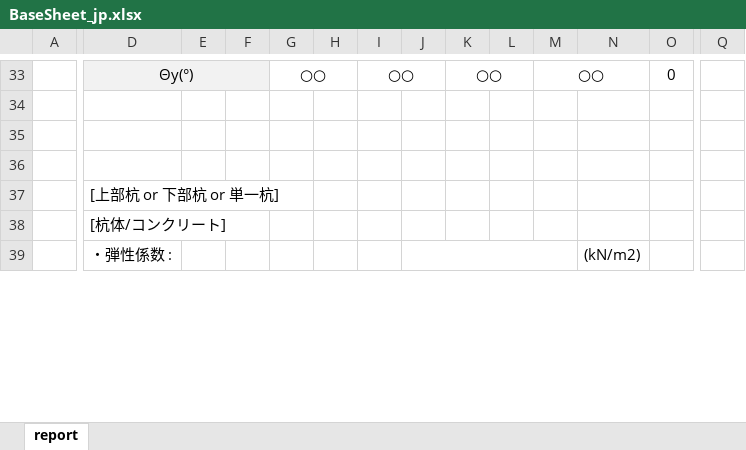
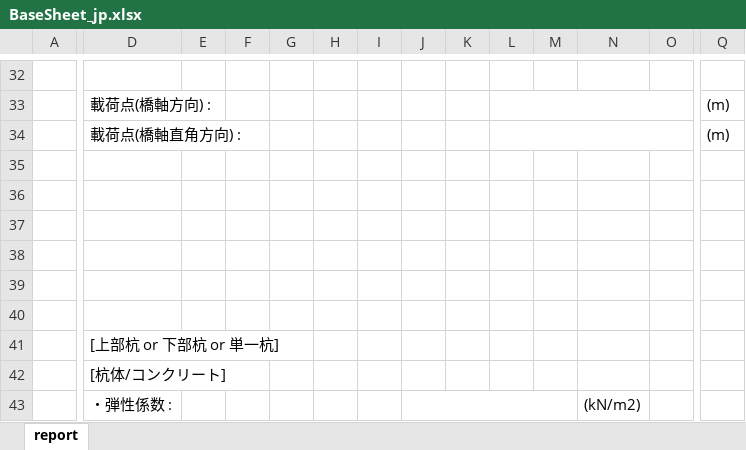
Before and after one commit to midasit-dev/plugins, an Excel workbook: projects/pile-spring/public/BaseSheet_jp.xlsx, sheet report, drawn as a sheet; only a part is shown, gaps mark what is left out; values as stored, in another font and other column widths than the file's, no borders; charts and pictures not drawn; removed rows and columns are numbered as before the commit, all else as after; rows hold the shown columns only; the diff covers the shown part only; the diff names each change by its address in the sheet, - before the commit and + after, or states it on an @@ line.

```diff
--- a/projects/pile-spring/public/BaseSheet_jp.xlsx (sheet report)
+++ b/projects/pile-spring/public/BaseSheet_jp.xlsx (sheet report)
-D32:F32 fill: #F2F2F2
+D32:F32 fill: none
-row 32:  | Θy(°) |  |  | ○○ |  | ○○ |  | ○○ |  | ○○ |  | 0
+row 32: (empty)
-D33:F33 merged
-G33:H33 merged
-I33:J33 merged
-K33:L33 merged
-M33:N33 merged
-O33:P33 merged
-Q33:R33 merged
+row 33:  | 載荷点(橋軸方向) : |  |  |  |  |  |  |  |  |  |  |  | (m)
+row 34:  | 載荷点(橋軸直角方向) : |  |  |  |  |  |  |  |  |  |  |  | (m)
+row 35: (empty)
+row 36: (empty)
+row 37: (empty)
```
Also changed, not shown: 1 removed row, 15 edited cells, cell formats and merged cells elsewhere in this sheet, charts or pictures, projects/pile-spring/public/BaseSheet.xlsx, 6 other files.
